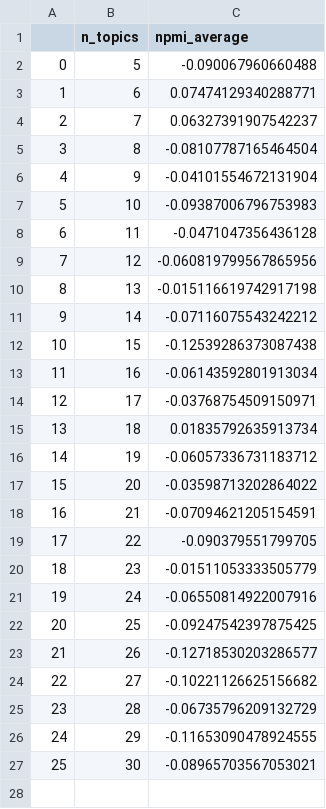
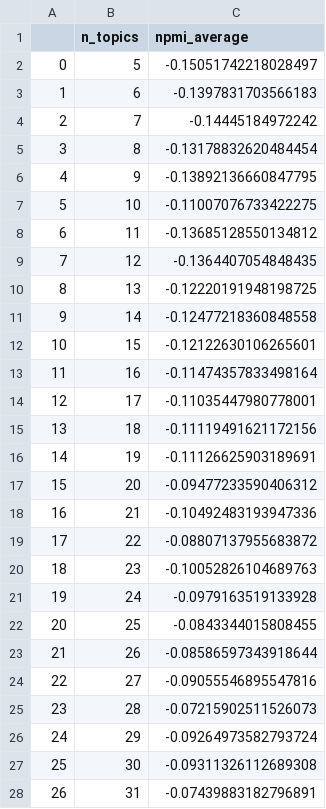
Before and after one commit to aminmarani/topic_modeling_comparison, a CSV file: result/npmi_scholar_no_covar.csv, drawn as a sheet; only a part is shown; the diff covers the shown part only.

Commit message:
=fixed scholar params

```diff
--- a/result/npmi_scholar_no_covar.csv
+++ b/result/npmi_scholar_no_covar.csv
@@ -1,27 +1,28 @@
 ,n_topics,npmi_average
-0,5,-0.090067960660488
-1,6,0.07474129340288771
-2,7,0.06327391907542237
-3,8,-0.08107787165464504
-4,9,-0.04101554672131904
-5,10,-0.09387006796753983
-6,11,-0.0471047356436128
-7,12,-0.060819799567865956
-8,13,-0.015116619742917198
-9,14,-0.07116075543242212
-10,15,-0.12539286373087438
-11,16,-0.06143592801913034
-12,17,-0.03768754509150971
-13,18,0.01835792635913734
-14,19,-0.06057336731183712
-15,20,-0.03598713202864022
-16,21,-0.07094621205154591
-17,22,-0.090379551799705
-18,23,-0.01511053333505779
-19,24,-0.06550814922007916
-20,25,-0.09247542397875425
-21,26,-0.12718530203286577
-22,27,-0.10221126625156682
-23,28,-0.06735796209132729
-24,29,-0.11653090478924555
-25,30,-0.08965703567053021
+0,5,-0.15051742218028497
+1,6,-0.1397831703566183
+2,7,-0.14445184972242
+3,8,-0.13178832620484454
+4,9,-0.13892136660847795
+5,10,-0.11007076733422275
+6,11,-0.13685128550134812
+7,12,-0.1364407054848435
+8,13,-0.12220191948198725
+9,14,-0.12477218360848558
+10,15,-0.12122630106265601
+11,16,-0.11474357833498164
+12,17,-0.11035447980778001
+13,18,-0.11119491621172156
+14,19,-0.11126625903189691
+15,20,-0.09477233590406312
+16,21,-0.10492483193947336
+17,22,-0.08807137955683872
+18,23,-0.10052826104689763
+19,24,-0.0979163519133928
+20,25,-0.0843344015808455
+21,26,-0.08586597343918644
+22,27,-0.09055546895547816
+23,28,-0.07215902511526073
+24,29,-0.09264973582793724
+25,30,-0.09311326112689308
+26,31,-0.07439883182796891
```
Also changed, not shown: 6 added rows elsewhere in this file, 9 other files.
